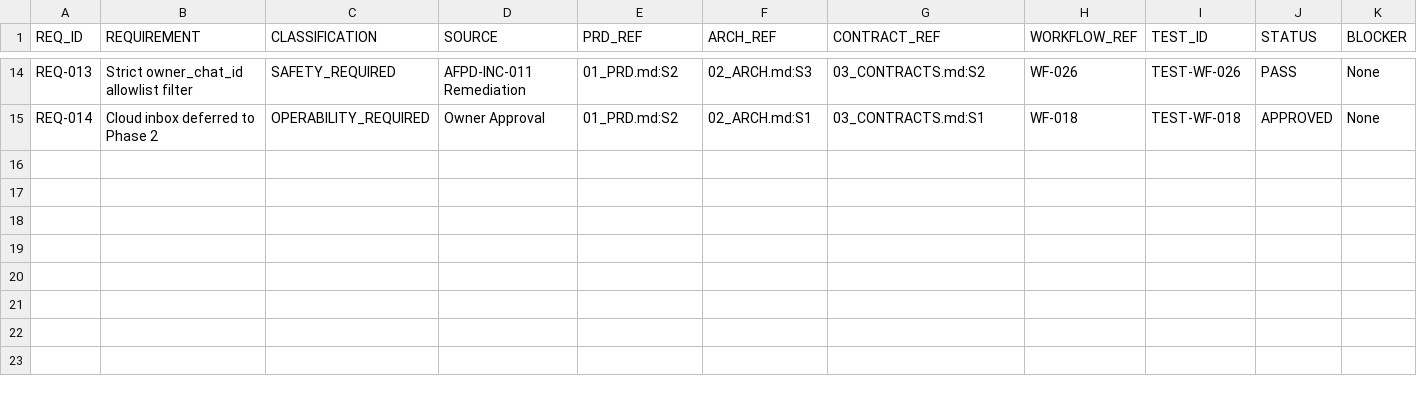
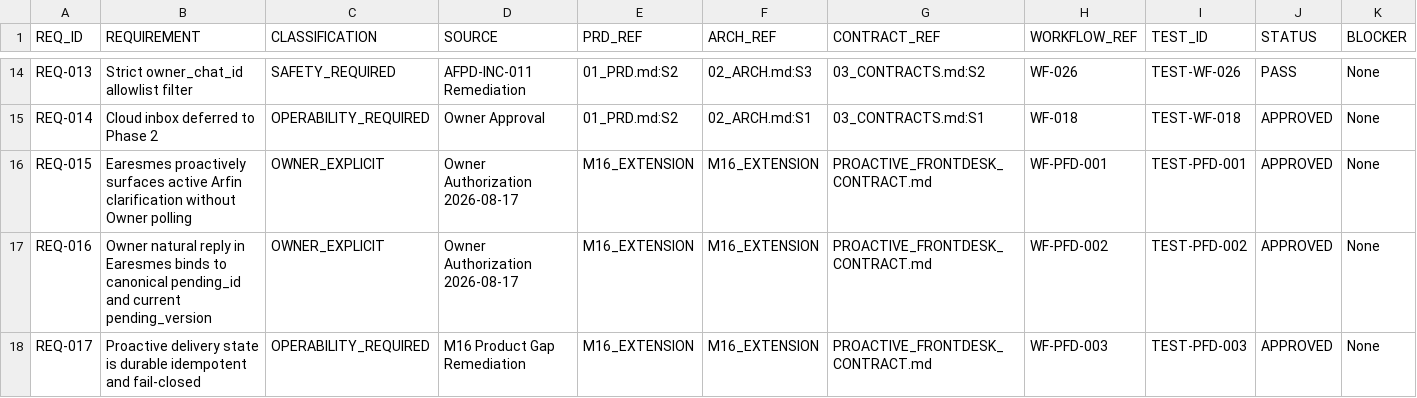
Before and after one commit to progamer6918/airo-second-brain, a TSV file: ecosystem/projects/earesmes-arfin-bridge/docs/REQUIREMENTS_TRACEABILITY.tsv, drawn as a sheet; only a part is shown, gaps mark what is left out; rows hold the shown columns only; the diff names each change by its address in the sheet, - before the commit and + after, or states it on an @@ line.

Commit message:
feat(eab): add proactive front desk candidate

```diff
--- a/ecosystem/projects/earesmes-arfin-bridge/docs/REQUIREMENTS_TRACEABILITY.tsv
+++ b/ecosystem/projects/earesmes-arfin-bridge/docs/REQUIREMENTS_TRACEABILITY.tsv
+row 16: REQ-015 | Earesmes proactively surfaces active Arfin clarification without Owner polling | OWNER_EXPLICIT | Owner Authorization 2026-08-17 | M16_EXTENSION | M16_EXTENSION | PROACTIVE_FRONTDESK_CONTRACT.md | WF-PFD-001 | TEST-PFD-001 | APPROVED | None
+row 17: REQ-016 | Owner natural reply in Earesmes binds to canonical pending_id and current pending_version | OWNER_EXPLICIT | Owner Authorization 2026-08-17 | M16_EXTENSION | M16_EXTENSION | PROACTIVE_FRONTDESK_CONTRACT.md | WF-PFD-002 | TEST-PFD-002 | APPROVED | None
+row 18: REQ-017 | Proactive delivery state is durable idempotent and fail-closed | OPERABILITY_REQUIRED | M16 Product Gap Remediation | M16_EXTENSION | M16_EXTENSION | PROACTIVE_FRONTDESK_CONTRACT.md | WF-PFD-003 | TEST-PFD-003 | APPROVED | None
```
Also changed, not shown: ecosystem/projects/earesmes-arfin-bridge/docs/BOOT_MANIFEST.tsv, ecosystem/projects/earesmes-arfin-bridge/docs/MILESTONE_TRACKER.tsv, 8 other files.
